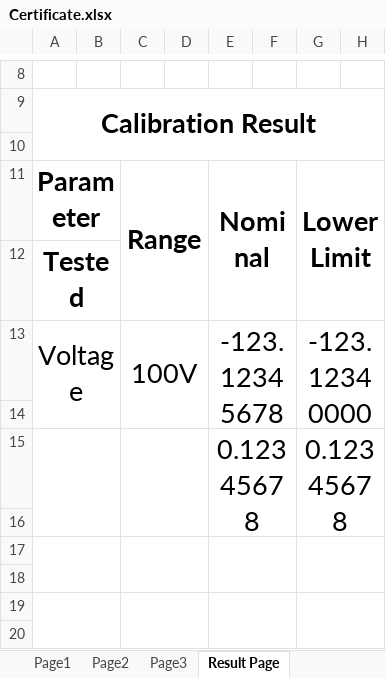
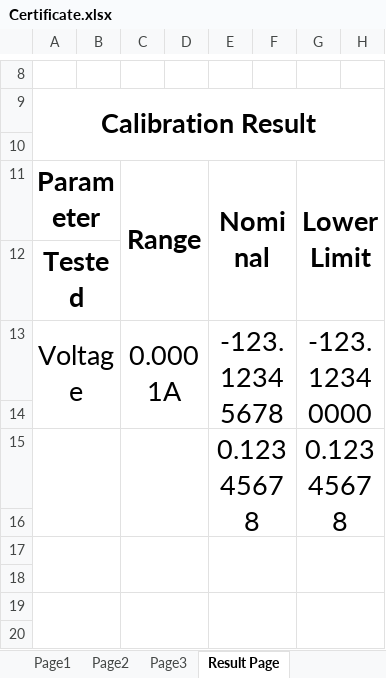
Before and after one commit to arbin-jeremy/ACBControlHelper, an Excel workbook: Report/ExcelRelated/Templates/Certificate.xlsx, sheet Result Page, drawn as a sheet; only a part is shown, gaps mark what is left out; values as stored, in another font and other column widths than the file's, no borders; charts and pictures not drawn; the diff names each change by its address in the sheet, - before the commit and + after, or states it on an @@ line.

```diff
--- a/Report/ExcelRelated/Templates/Certificate.xlsx (sheet Result Page)
+++ b/Report/ExcelRelated/Templates/Certificate.xlsx (sheet Result Page)
-C13: 100V
+C13: 0.0001A
```
Also changed, not shown: 7 other files.
